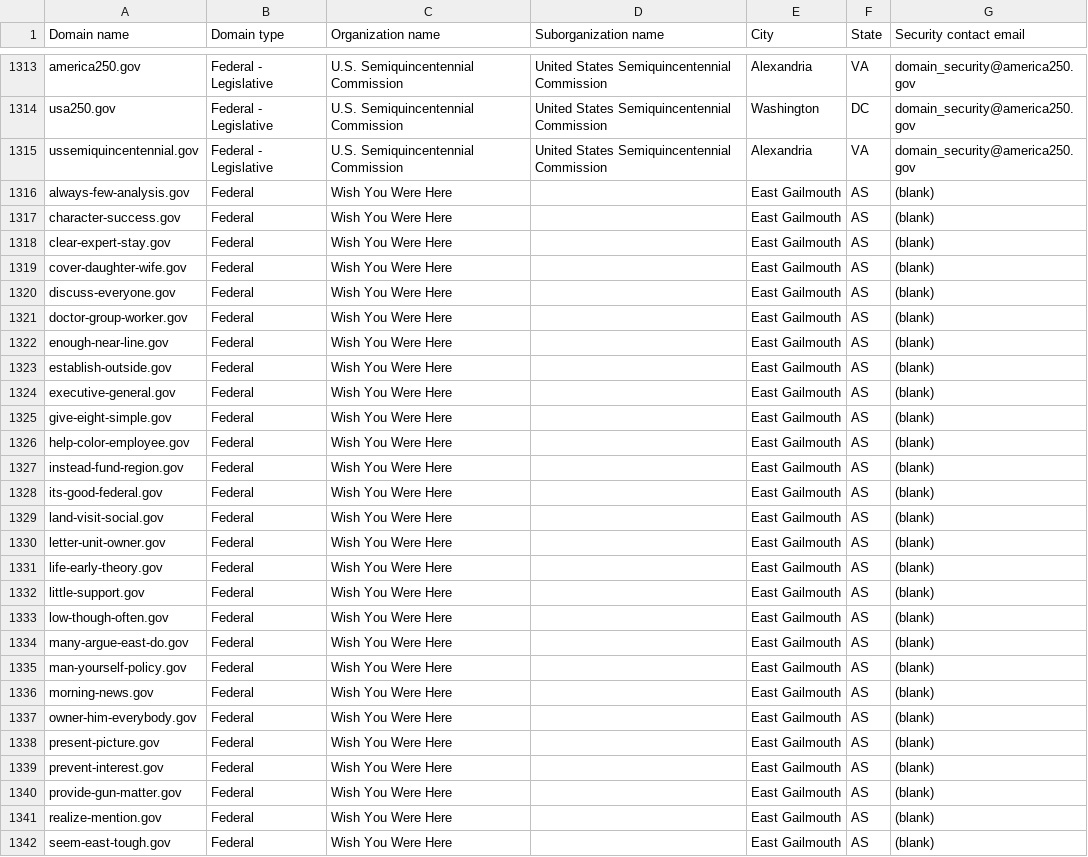
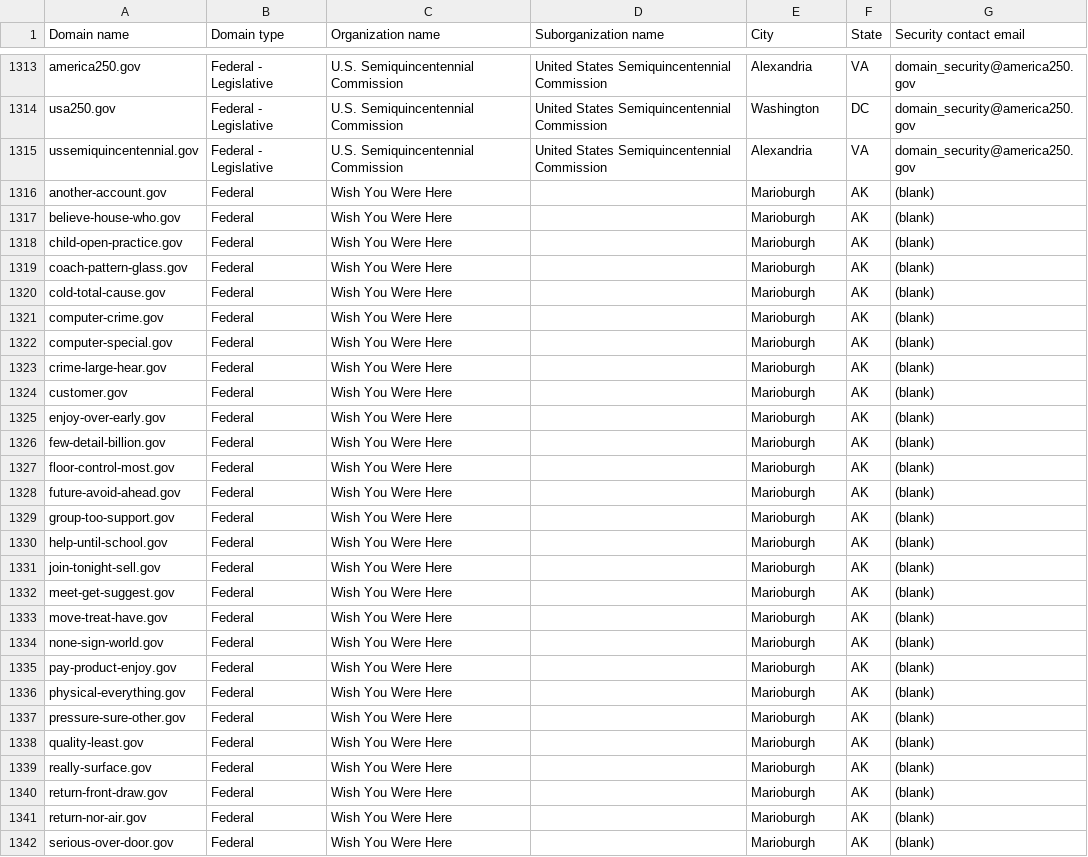
Before and after one commit to h-m-f-t/dotgov-data-staging, a CSV file: current-federal.csv, drawn as a sheet; only a part is shown, gaps mark what is left out; the diff covers the shown part only.

Commit message:
Flat: latest data (2026-10-04T12:13:28.835Z) {   "date": "2026-10-04T12:13:28.835Z",   "files": [     {       "name": "current-federal.csv",       "deltaBytes": -141,       "source": "https://getgov-staging.app.cloud.gov/api/v1/get-report/current-federal"     },     {       "name": "current-full.csv",       "deltaBytes": -141,       "source": "https://getgov-staging.app.cloud.gov/api/v1/get-report/current-full"     }   ] }

```diff
--- a/current-federal.csv
+++ b/current-federal.csv
@@ -1315,28 +1315,28 @@ usa250.gov,Federal - Legislative,U.S. Semiquincentennial Commission,United State
 ussemiquincentennial.gov,Federal - Legislative,U.S. Semiquincentennial Commission,United States Semiquincentennial Commission,Alexandria,VA,domain_security@america250.gov
-always-few-analysis.gov,Federal,Wish You Were Here,,East Gailmouth,AS,(blank)
-character-success.gov,Federal,Wish You Were Here,,East Gailmouth,AS,(blank)
-clear-expert-stay.gov,Federal,Wish You Were Here,,East Gailmouth,AS,(blank)
-cover-daughter-wife.gov,Federal,Wish You Were Here,,East Gailmouth,AS,(blank)
-discuss-everyone.gov,Federal,Wish You Were Here,,East Gailmouth,AS,(blank)
-doctor-group-worker.gov,Federal,Wish You Were Here,,East Gailmouth,AS,(blank)
-enough-near-line.gov,Federal,Wish You Were Here,,East Gailmouth,AS,(blank)
-establish-outside.gov,Federal,Wish You Were Here,,East Gailmouth,AS,(blank)
-executive-general.gov,Federal,Wish You Were Here,,East Gailmouth,AS,(blank)
-give-eight-simple.gov,Federal,Wish You Were Here,,East Gailmouth,AS,(blank)
-help-color-employee.gov,Federal,Wish You Were Here,,East Gailmouth,AS,(blank)
-instead-fund-region.gov,Federal,Wish You Were Here,,East Gailmouth,AS,(blank)
-its-good-federal.gov,Federal,Wish You Were Here,,East Gailmouth,AS,(blank)
-land-visit-social.gov,Federal,Wish You Were Here,,East Gailmouth,AS,(blank)
-letter-unit-owner.gov,Federal,Wish You Were Here,,East Gailmouth,AS,(blank)
-life-early-theory.gov,Federal,Wish You Were Here,,East Gailmouth,AS,(blank)
-little-support.gov,Federal,Wish You Were Here,,East Gailmouth,AS,(blank)
-low-though-often.gov,Federal,Wish You Were Here,,East Gailmouth,AS,(blank)
-many-argue-east-do.gov,Federal,Wish You Were Here,,East Gailmouth,AS,(blank)
-man-yourself-policy.gov,Federal,Wish You Were Here,,East Gailmouth,AS,(blank)
-morning-news.gov,Federal,Wish You Were Here,,East Gailmouth,AS,(blank)
-owner-him-everybody.gov,Federal,Wish You Were Here,,East Gailmouth,AS,(blank)
-present-picture.gov,Federal,Wish You Were Here,,East Gailmouth,AS,(blank)
-prevent-interest.gov,Federal,Wish You Were Here,,East Gailmouth,AS,(blank)
-provide-gun-matter.gov,Federal,Wish You Were Here,,East Gailmouth,AS,(blank)
-realize-mention.gov,Federal,Wish You Were Here,,East Gailmouth,AS,(blank)
-seem-east-tough.gov,Federal,Wish You Were Here,,East Gailmouth,AS,(blank)
+another-account.gov,Federal,Wish You Were Here,,Marioburgh,AK,(blank)
+believe-house-who.gov,Federal,Wish You Were Here,,Marioburgh,AK,(blank)
+child-open-practice.gov,Federal,Wish You Were Here,,Marioburgh,AK,(blank)
+coach-pattern-glass.gov,Federal,Wish You Were Here,,Marioburgh,AK,(blank)
+cold-total-cause.gov,Federal,Wish You Were Here,,Marioburgh,AK,(blank)
+computer-crime.gov,Federal,Wish You Were Here,,Marioburgh,AK,(blank)
+computer-special.gov,Federal,Wish You Were Here,,Marioburgh,AK,(blank)
+crime-large-hear.gov,Federal,Wish You Were Here,,Marioburgh,AK,(blank)
+customer.gov,Federal,Wish You Were Here,,Marioburgh,AK,(blank)
+enjoy-over-early.gov,Federal,Wish You Were Here,,Marioburgh,AK,(blank)
+few-detail-billion.gov,Federal,Wish You Were Here,,Marioburgh,AK,(blank)
+floor-control-most.gov,Federal,Wish You Were Here,,Marioburgh,AK,(blank)
+future-avoid-ahead.gov,Federal,Wish You Were Here,,Marioburgh,AK,(blank)
+group-too-support.gov,Federal,Wish You Were Here,,Marioburgh,AK,(blank)
+help-until-school.gov,Federal,Wish You Were Here,,Marioburgh,AK,(blank)
+join-tonight-sell.gov,Federal,Wish You Were Here,,Marioburgh,AK,(blank)
+meet-get-suggest.gov,Federal,Wish You Were Here,,Marioburgh,AK,(blank)
+move-treat-have.gov,Federal,Wish You Were Here,,Marioburgh,AK,(blank)
+none-sign-world.gov,Federal,Wish You Were Here,,Marioburgh,AK,(blank)
+pay-product-enjoy.gov,Federal,Wish You Were Here,,Marioburgh,AK,(blank)
+physical-everything.gov,Federal,Wish You Were Here,,Marioburgh,AK,(blank)
+pressure-sure-other.gov,Federal,Wish You Were Here,,Marioburgh,AK,(blank)
+quality-least.gov,Federal,Wish You Were Here,,Marioburgh,AK,(blank)
+really-surface.gov,Federal,Wish You Were Here,,Marioburgh,AK,(blank)
+return-front-draw.gov,Federal,Wish You Were Here,,Marioburgh,AK,(blank)
+return-nor-air.gov,Federal,Wish You Were Here,,Marioburgh,AK,(blank)
+serious-over-door.gov,Federal,Wish You Were Here,,Marioburgh,AK,(blank)
```
Also changed, not shown: 15 edited cells elsewhere in this file, 1 other file.
